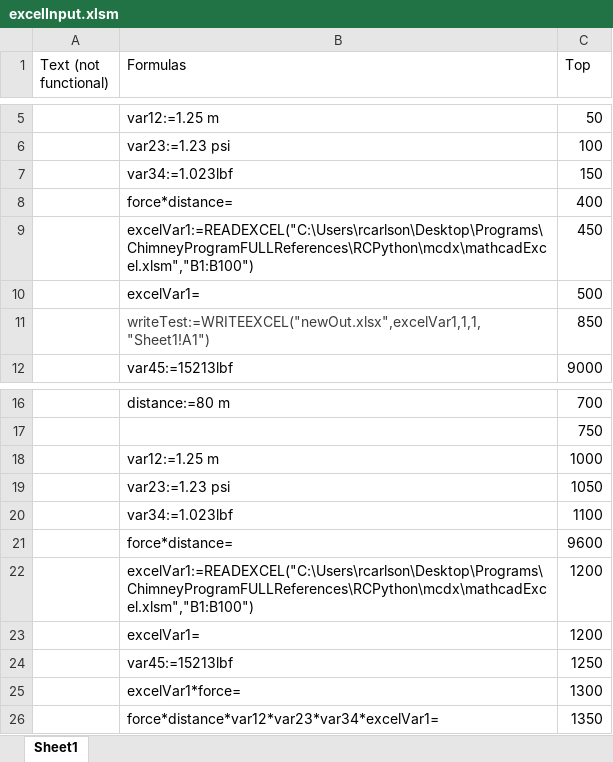
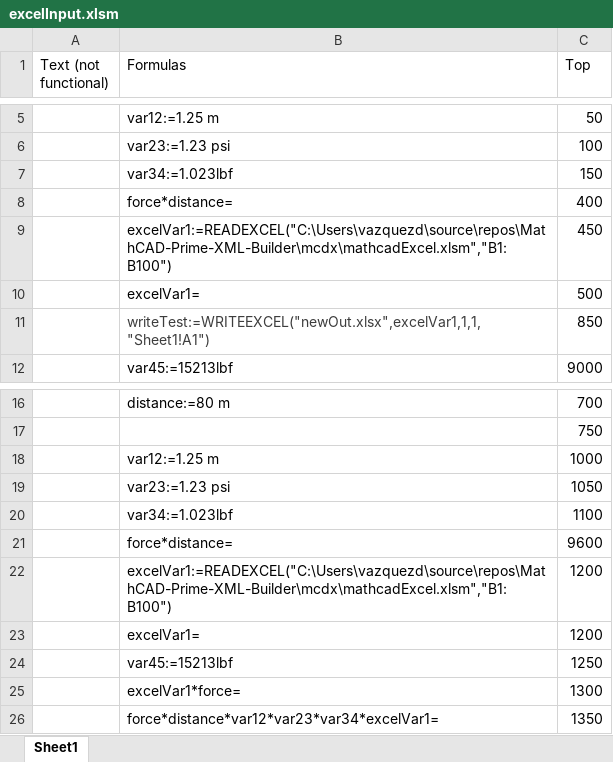
Before and after one commit to willowierhail5/MathCAD-Prime-XML-Builder, an Excel workbook: mcdx/excelInput.xlsm, sheet Sheet1, drawn as a sheet; only a part is shown, gaps mark what is left out; values as stored, in another font and other column widths than the file's, no borders; the diff names each change by its address in the sheet, - before the commit and + after, or states it on an @@ line.

Commit message:
Updating file path in excel input file

```diff
--- a/mcdx/excelInput.xlsm (sheet Sheet1)
+++ b/mcdx/excelInput.xlsm (sheet Sheet1)
-B9 (Formulas): excelVar1:=READEXCEL("C:\Users\rcarlson\Desktop\Programs\ChimneyProgramFULLReferences\RCPython\mcdx\mathcadExcel.xlsm","B1:B100")
+B9 (Formulas): excelVar1:=READEXCEL("C:\Users\vazquezd\source\repos\MathCAD-Prime-XML-Builder\mcdx\mathcadExcel.xlsm","B1:B100")
-B22 (Formulas): excelVar1:=READEXCEL("C:\Users\rcarlson\Desktop\Programs\ChimneyProgramFULLReferences\RCPython\mcdx\mathcadExcel.xlsm","B1:B100")
+B22 (Formulas): excelVar1:=READEXCEL("C:\Users\vazquezd\source\repos\MathCAD-Prime-XML-Builder\mcdx\mathcadExcel.xlsm","B1:B100")
```
